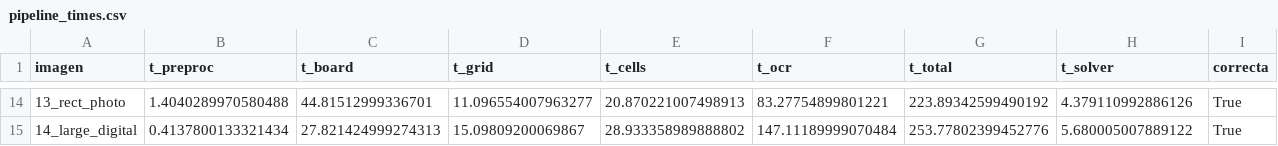
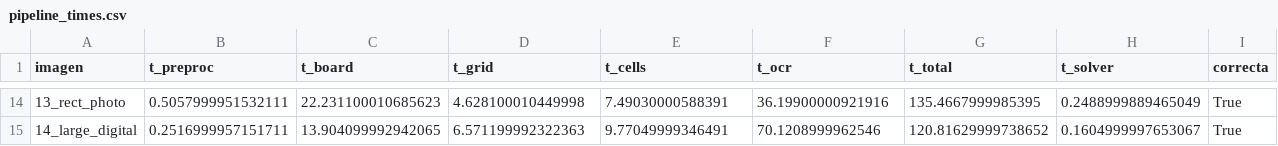
Before and after one commit to DiegoEBV/Kakuro_Topicos, a CSV file: results/pipeline_times.csv, drawn as a sheet; only a part is shown, gaps mark what is left out; the diff covers the shown part only.

```diff
--- a/results/pipeline_times.csv
+++ b/results/pipeline_times.csv
@@ -14,2 +14,2 @@ imagen,t_preproc,t_board,t_grid,t_cells,t_ocr,t_total,t_solver,correcta
-13_rect_photo,1.4040289970580488,44.81512999336701,11.096554007963277,20.870221007498913,83.27754899801221,223.89342599490192,4.379110992886126,True
-14_large_digital,0.4137800133321434,27.821424999274313,15.09809200069867,28.933358989888802,147.11189999070484,253.77802399452776,5.680005007889122,True
+13_rect_photo,0.5057999951532111,22.231100010685623,4.628100010449998,7.49030000588391,36.19900000921916,135.4667999985395,0.2488999889465049,True
+14_large_digital,0.2516999957151711,13.904099992942065,6.571199992322363,9.77049999346491,70.1208999962546,120.81629999738652,0.1604999997653067,True
```
Also changed, not shown: 84 edited cells elsewhere in this file, results/bench.csv, results/robustness.csv, 51 other files.
